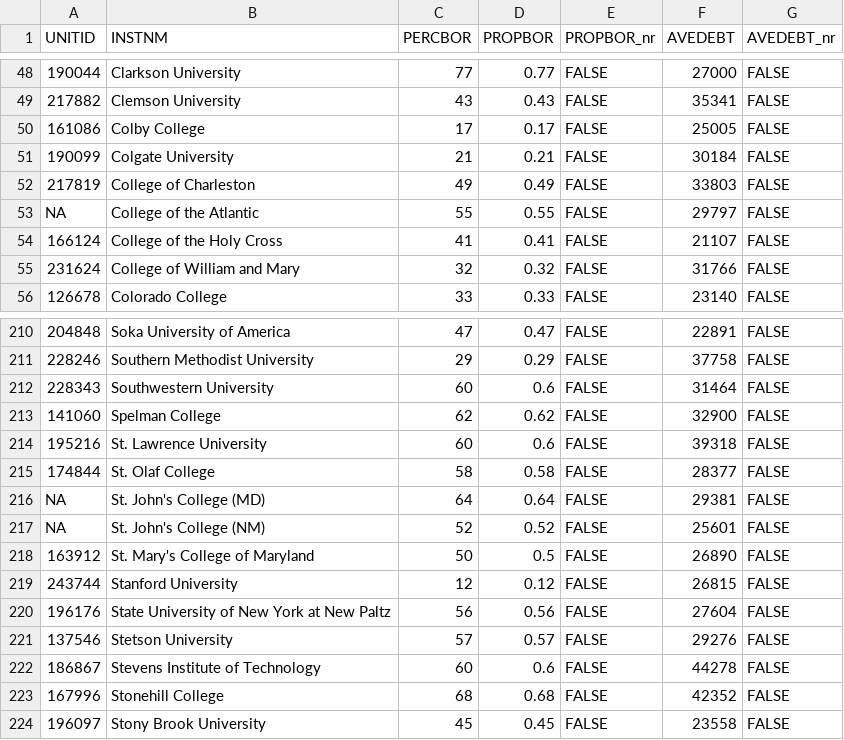
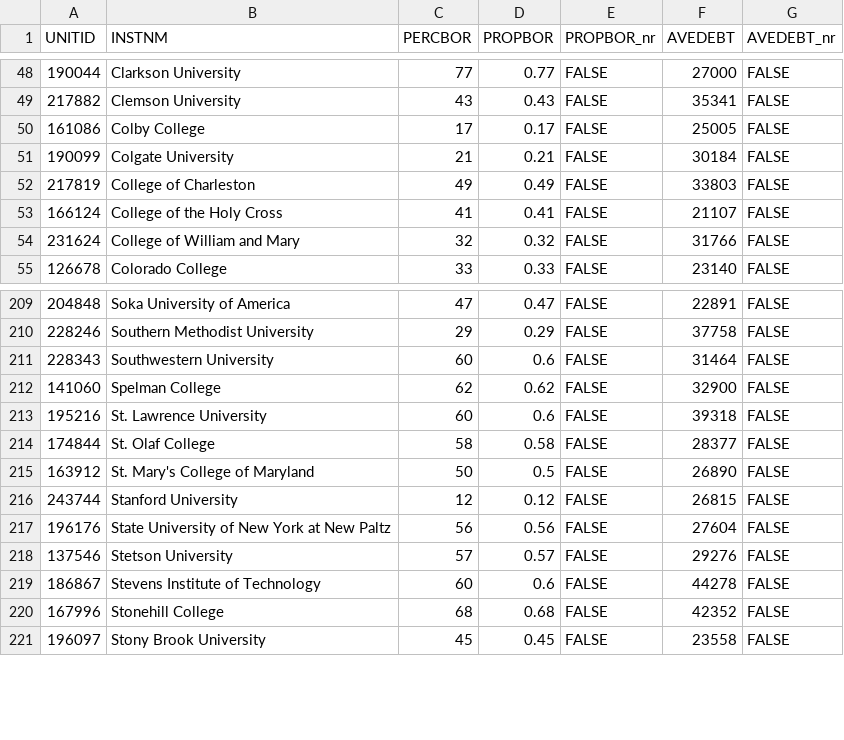
Before and after one commit to joycegill/Advanced-Statistical-Modeling, a CSV file: data/custom_data/AVE_DEBT_2024_25.csv, drawn as a sheet; only a part is shown, gaps mark what is left out; the diff names each change by its address in the sheet, - before the commit and + after, or states it on an @@ line.

Commit message:
fix na unitid + joining tables

```diff
--- a/data/custom_data/AVE_DEBT_2024_25.csv
+++ b/data/custom_data/AVE_DEBT_2024_25.csv
-row 53: NA | College of the Atlantic | 55 | 0.55 | FALSE | 29797 | FALSE
-row 216: NA | St. John's College (MD) | 64 | 0.64 | FALSE | 29381 | FALSE
-row 217: NA | St. John's College (NM) | 52 | 0.52 | FALSE | 25601 | FALSE
```
Also changed, not shown: 3 other files.
